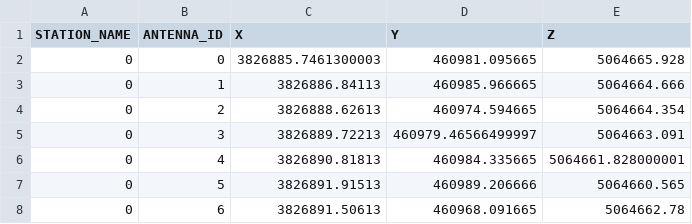
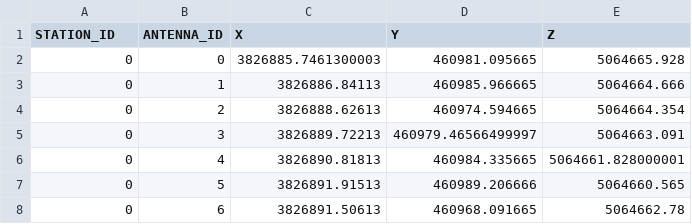
Before and after one commit to IBM/pypeline, a CSV file: pypeline/data/phased_array/instrument/LOFAR.csv, drawn as a sheet; only a part is shown.

Commit message:
Enhancement: instrument specification modified.
* We currently do not support directional antennas, so it is overkill to
  deal with the overhead of StationConfig/AntennaConfig. Both entities
  have been merged into InstrumentGeometry.
* Implement MWA/LOFAR/Pyramic/CompactSix

```diff
--- a/pypeline/data/phased_array/instrument/LOFAR.csv
+++ b/pypeline/data/phased_array/instrument/LOFAR.csv
@@ -1,2 +1,2 @@
-STATION_NAME,ANTENNA_ID,X,Y,Z
+STATION_ID,ANTENNA_ID,X,Y,Z
 0,0,3826885.7461300003,460981.095665,5064665.928
```
Also changed, not shown: 3 other files.
